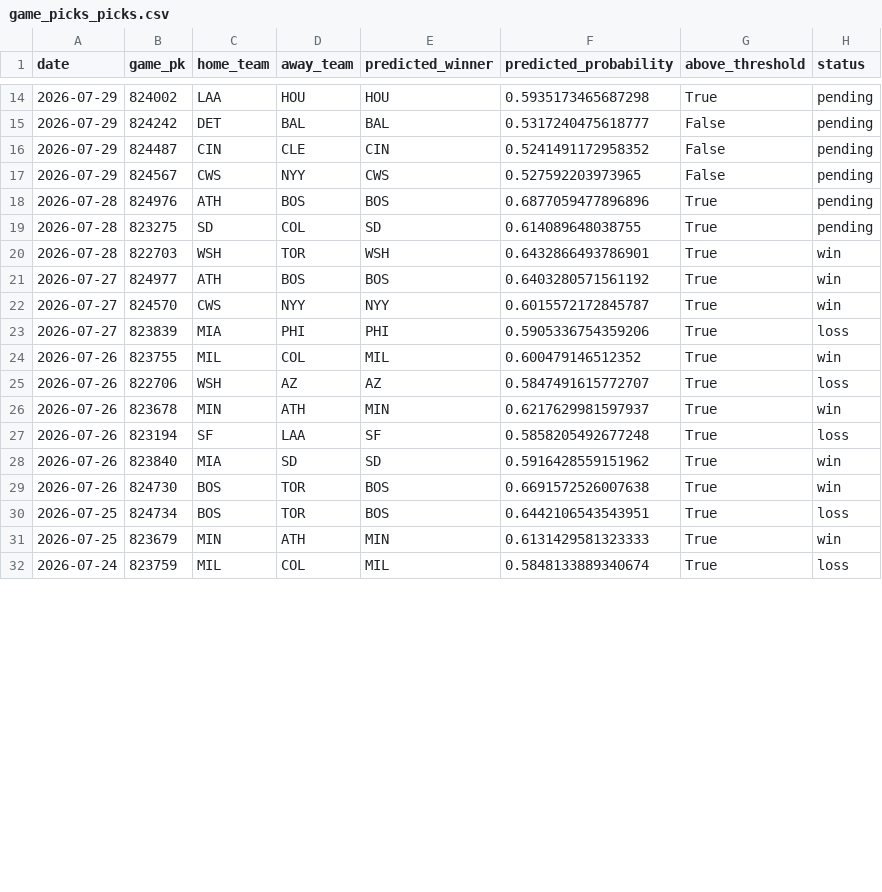
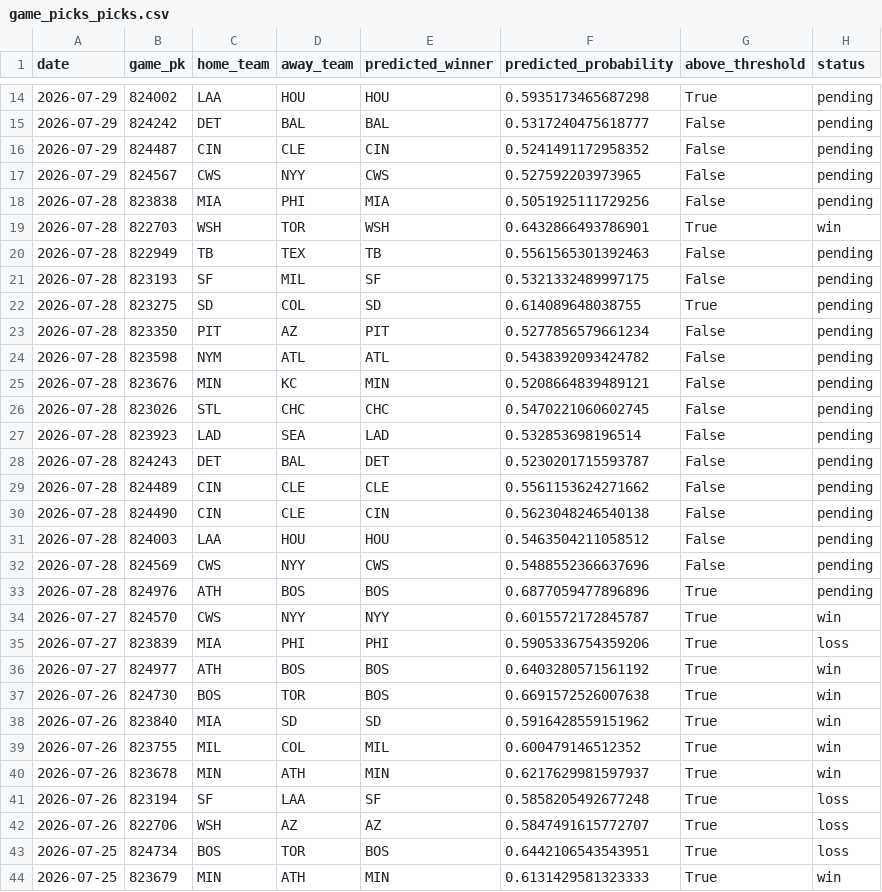
Before and after one commit to JMerchen/mlb_metrics, a CSV file: docs/data/game_picks_picks.csv, drawn as a sheet; only a part is shown, gaps mark what is left out; the shorter side is filled out with more unchanged rows; the diff covers the shown part only.

```diff
--- a/docs/data/game_picks_picks.csv
+++ b/docs/data/game_picks_picks.csv
@@ -17,14 +17,27 @@ date,game_pk,home_team,away_team,predicted_winner,predicted_probability,above_th
 2026-07-29,824567,CWS,NYY,CWS,0.527592203973965,False,pending
+2026-07-28,823838,MIA,PHI,MIA,0.5051925111729256,False,pending
+2026-07-28,822703,WSH,TOR,WSH,0.6432866493786901,True,win
+2026-07-28,822949,TB,TEX,TB,0.5561565301392463,False,pending
+2026-07-28,823193,SF,MIL,SF,0.5321332489997175,False,pending
+2026-07-28,823275,SD,COL,SD,0.614089648038755,True,pending
+2026-07-28,823350,PIT,AZ,PIT,0.5277856579661234,False,pending
+2026-07-28,823598,NYM,ATL,ATL,0.5438392093424782,False,pending
+2026-07-28,823676,MIN,KC,MIN,0.5208664839489121,False,pending
+2026-07-28,823026,STL,CHC,CHC,0.5470221060602745,False,pending
+2026-07-28,823923,LAD,SEA,LAD,0.532853698196514,False,pending
+2026-07-28,824243,DET,BAL,DET,0.5230201715593787,False,pending
+2026-07-28,824489,CIN,CLE,CLE,0.5561153624271662,False,pending
+2026-07-28,824490,CIN,CLE,CIN,0.5623048246540138,False,pending
+2026-07-28,824003,LAA,HOU,HOU,0.5463504211058512,False,pending
+2026-07-28,824569,CWS,NYY,CWS,0.5488552366637696,False,pending
 2026-07-28,824976,ATH,BOS,BOS,0.6877059477896896,True,pending
-2026-07-28,823275,SD,COL,SD,0.614089648038755,True,pending
-2026-07-28,822703,WSH,TOR,WSH,0.6432866493786901,True,win
-2026-07-27,824977,ATH,BOS,BOS,0.6403280571561192,True,win
 2026-07-27,824570,CWS,NYY,NYY,0.6015572172845787,True,win
 2026-07-27,823839,MIA,PHI,PHI,0.5905336754359206,True,loss
+2026-07-27,824977,ATH,BOS,BOS,0.6403280571561192,True,win
+2026-07-26,824730,BOS,TOR,BOS,0.6691572526007638,True,win
+2026-07-26,823840,MIA,SD,SD,0.5916428559151962,True,win
 2026-07-26,823755,MIL,COL,MIL,0.600479146512352,True,win
-2026-07-26,822706,WSH,AZ,AZ,0.5847491615772707,True,loss
 2026-07-26,823678,MIN,ATH,MIN,0.6217629981597937,True,win
 2026-07-26,823194,SF,LAA,SF,0.5858205492677248,True,loss
-2026-07-26,823840,MIA,SD,SD,0.5916428559151962,True,win
-2026-07-26,824730,BOS,TOR,BOS,0.6691572526007638,True,win
+2026-07-26,822706,WSH,AZ,AZ,0.5847491615772707,True,loss
 2026-07-25,824734,BOS,TOR,BOS,0.6442106543543951,True,loss
```
Also changed, not shown: 18 moved rows elsewhere in this file, data/predictions/game_predictions.csv, docs/data/dfs_hitters.csv, 5 other files.
